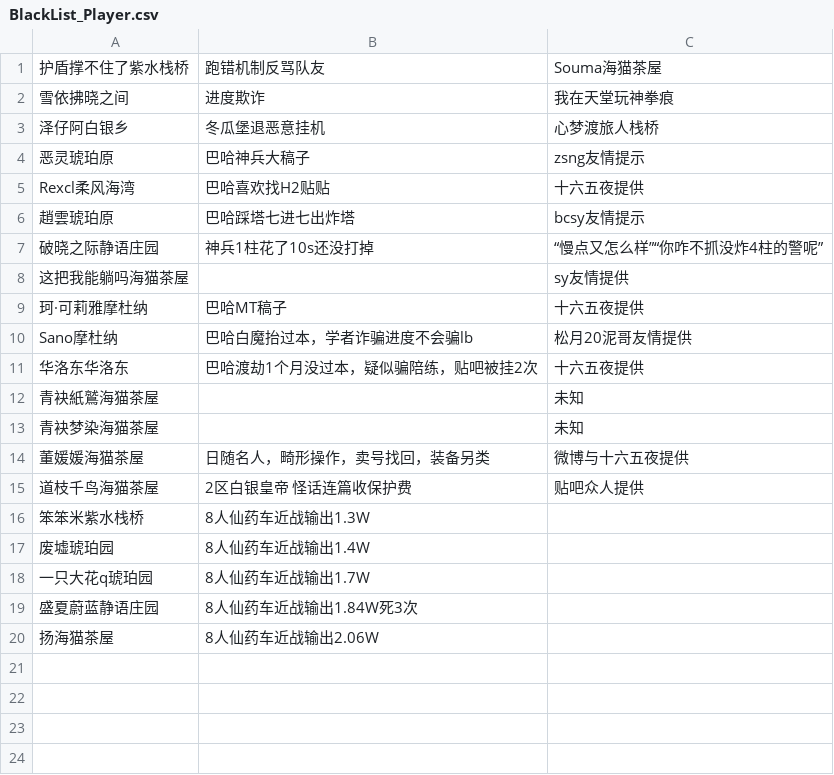
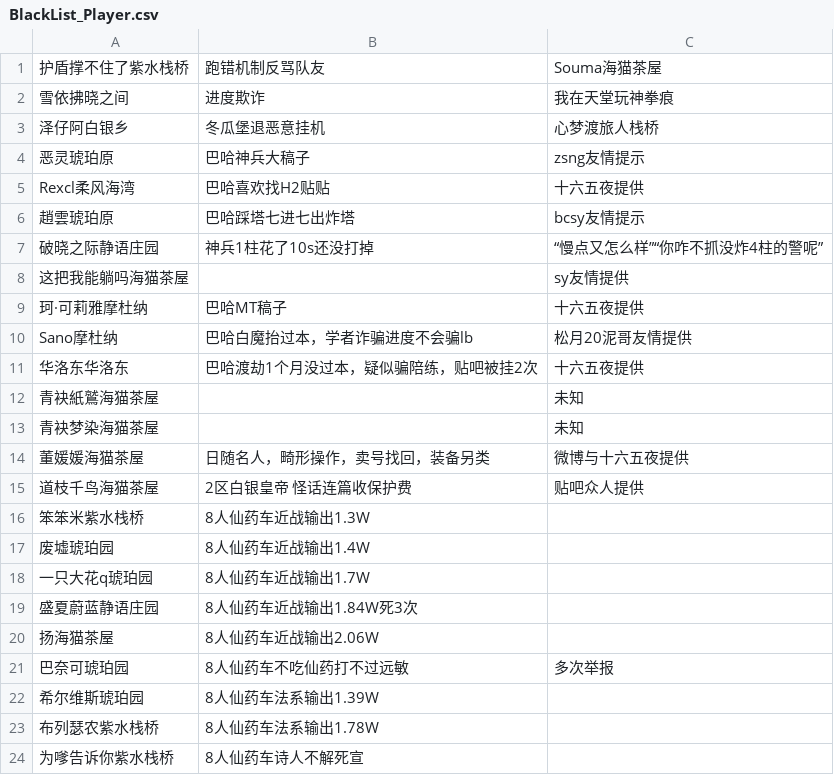
Before and after one commit to u81668899/FFXIV_Auxiliary_Tools_master, a CSV file: Triggernometry触发器/信用查询/BlackList_Player.csv, drawn as a sheet; the diff names each change by its address in the sheet, - before the commit and + after, or states it on an @@ line.

Commit message:
Update BlackList_Player.csv

```diff
--- a/Triggernometry触发器/信用查询/BlackList_Player.csv
+++ b/Triggernometry触发器/信用查询/BlackList_Player.csv
+row 21: 巴奈可琥珀园 | 8人仙药车不吃仙药打不过远敏 | 多次举报
+row 22: 希尔维斯琥珀园 | 8人仙药车法系输出1.39W
+row 23: 布列瑟农紫水栈桥 | 8人仙药车法系输出1.78W
+row 24: 为嗲告诉你紫水栈桥 | 8人仙药车诗人不解死宣
```
